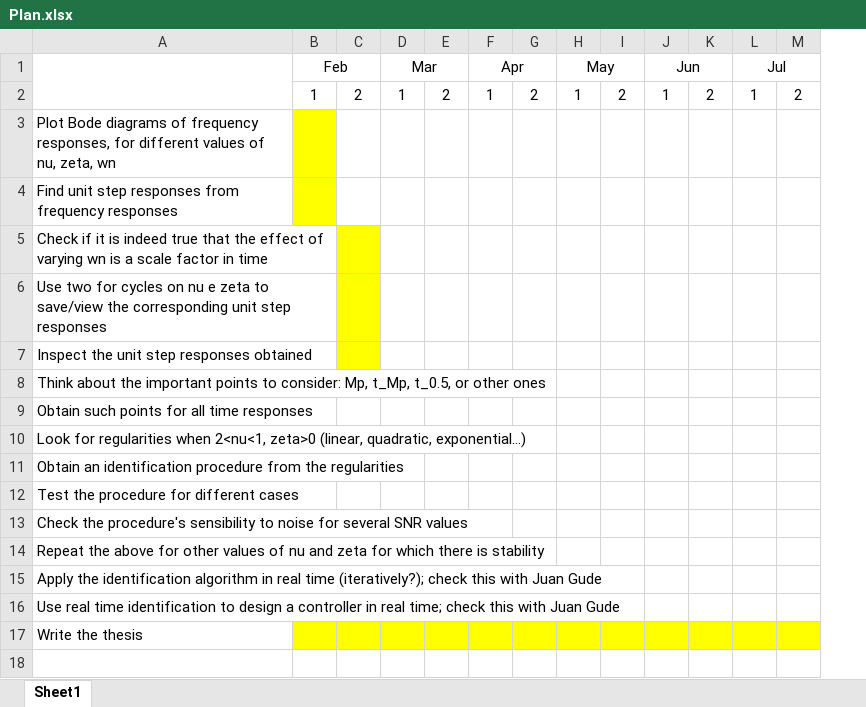
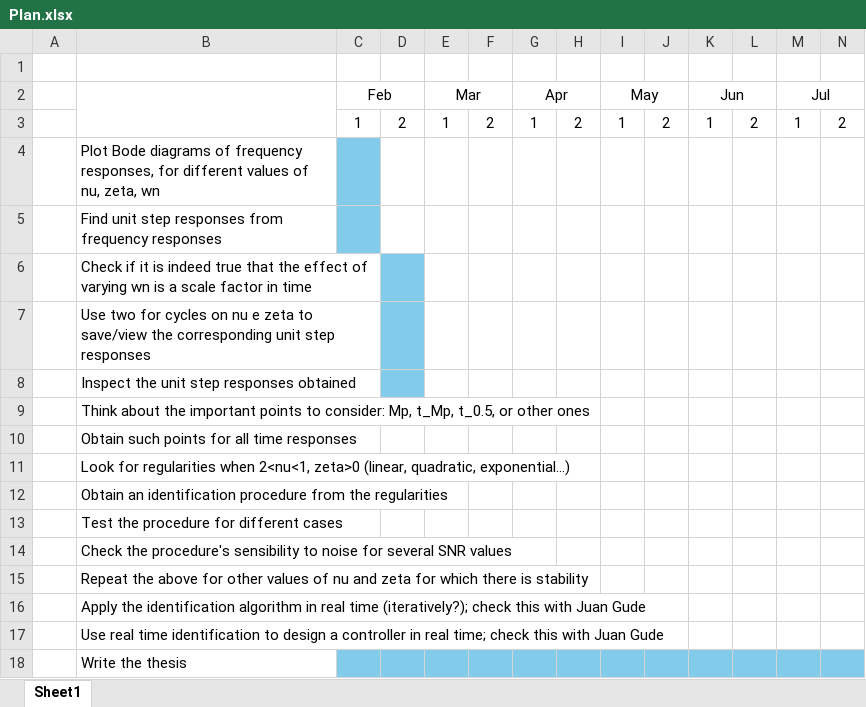
Before and after one commit to rodrigof21/Thesis, an Excel workbook: Plan.xlsx, sheet Sheet1, drawn as a sheet; only a part is shown; values as stored, in another font and other column widths than the file's, no borders; addresses are those after the commit; rows hold the shown columns only; the diff covers the shown part only; the diff names each change by its address in the sheet, - before the commit and + after, or states it on an @@ line.

```diff
--- a/Plan.xlsx (sheet Sheet1)
+++ b/Plan.xlsx (sheet Sheet1)
+column A, empty
+row 1: (empty)
-C4:C5 fill: #FFFF00
+C4:C5 fill: #83CBEB
-D6:D8 fill: #FFFF00
+D6:D8 fill: #83CBEB
-C18:N18 fill: #FFFF00
+C18:N18 fill: #83CBEB
```
Also changed, not shown: cell formats elsewhere in this sheet, 12 other files.
